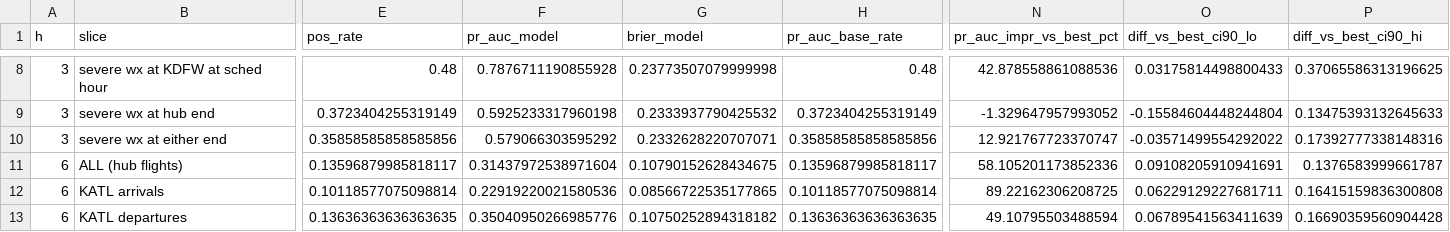
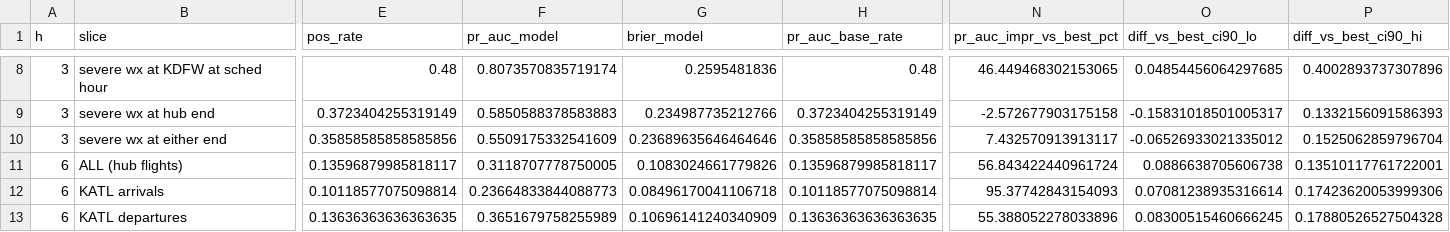
Before and after one commit to KennotLee/autonomous, a CSV file: outputs/metrics/delay_model_vs_baseline_p3_gbm.csv, drawn as a sheet; only a part is shown, gaps mark what is left out; the diff covers the shown part only; the diff names each change by its address in the sheet, - before the commit and + after, or states it on an @@ line.

```diff
--- a/outputs/metrics/delay_model_vs_baseline_p3_gbm.csv
+++ b/outputs/metrics/delay_model_vs_baseline_p3_gbm.csv
-F8 (pr_auc_model): 0.7876711190855928
+F8 (pr_auc_model): 0.8073570835719174
-G8 (brier_model): 0.23773507079999998
+G8 (brier_model): 0.2595481836
-N8 (pr_auc_impr_vs_best_pct): 42.878558861088536
+N8 (pr_auc_impr_vs_best_pct): 46.449468302153065
-O8 (diff_vs_best_ci90_lo): 0.03175814498800433
+O8 (diff_vs_best_ci90_lo): 0.04854456064297685
-P8 (diff_vs_best_ci90_hi): 0.37065586313196625
+P8 (diff_vs_best_ci90_hi): 0.4002893737307896
-F9 (pr_auc_model): 0.5925233317960198
+F9 (pr_auc_model): 0.5850588378583883
-G9 (brier_model): 0.2333937790425532
+G9 (brier_model): 0.234987735212766
-N9 (pr_auc_impr_vs_best_pct): -1.329647957993052
+N9 (pr_auc_impr_vs_best_pct): -2.572677903175158
-O9 (diff_vs_best_ci90_lo): -0.15584604448244804
+O9 (diff_vs_best_ci90_lo): -0.15831018501005317
-P9 (diff_vs_best_ci90_hi): 0.13475393132645633
+P9 (diff_vs_best_ci90_hi): 0.1332156091586393
-F10 (pr_auc_model): 0.579066303595292
+F10 (pr_auc_model): 0.5509175332541609
-G10 (brier_model): 0.2332628220707071
+G10 (brier_model): 0.23689635646464646
-N10 (pr_auc_impr_vs_best_pct): 12.921767723370747
+N10 (pr_auc_impr_vs_best_pct): 7.432570913913117
-O10 (diff_vs_best_ci90_lo): -0.03571499554292022
+O10 (diff_vs_best_ci90_lo): -0.06526933021335012
-P10 (diff_vs_best_ci90_hi): 0.17392777338148316
+P10 (diff_vs_best_ci90_hi): 0.1525062859796704
-F11 (pr_auc_model): 0.31437972538971604
+F11 (pr_auc_model): 0.3118707778750005
-G11 (brier_model): 0.10790152628434675
+G11 (brier_model): 0.1083024661779826
-N11 (pr_auc_impr_vs_best_pct): 58.105201173852336
+N11 (pr_auc_impr_vs_best_pct): 56.843422440961724
-O11 (diff_vs_best_ci90_lo): 0.09108205910941691
+O11 (diff_vs_best_ci90_lo): 0.0886638705606738
-P11 (diff_vs_best_ci90_hi): 0.1376583999661787
+P11 (diff_vs_best_ci90_hi): 0.13510117761722001
-F12 (pr_auc_model): 0.22919220021580536
+F12 (pr_auc_model): 0.23664833844088773
-G12 (brier_model): 0.08566722535177865
+G12 (brier_model): 0.08496170041106718
-N12 (pr_auc_impr_vs_best_pct): 89.22162306208725
+N12 (pr_auc_impr_vs_best_pct): 95.37742843154093
-O12 (diff_vs_best_ci90_lo): 0.06229129227681711
+O12 (diff_vs_best_ci90_lo): 0.07081238935316614
-P12 (diff_vs_best_ci90_hi): 0.16415159836300808
+P12 (diff_vs_best_ci90_hi): 0.17423620053999306
-F13 (pr_auc_model): 0.35040950266985776
+F13 (pr_auc_model): 0.3651679758255989
-G13 (brier_model): 0.10750252894318182
+G13 (brier_model): 0.10696141240340909
-N13 (pr_auc_impr_vs_best_pct): 49.10795503488594
+N13 (pr_auc_impr_vs_best_pct): 55.388052278033896
-O13 (diff_vs_best_ci90_lo): 0.06789541563411639
+O13 (diff_vs_best_ci90_lo): 0.08300515460666245
-P13 (diff_vs_best_ci90_hi): 0.16690359560904428
+P13 (diff_vs_best_ci90_hi): 0.17880526527504328
```
Also changed, not shown: 150 edited cells elsewhere in this file, 10 other files.
